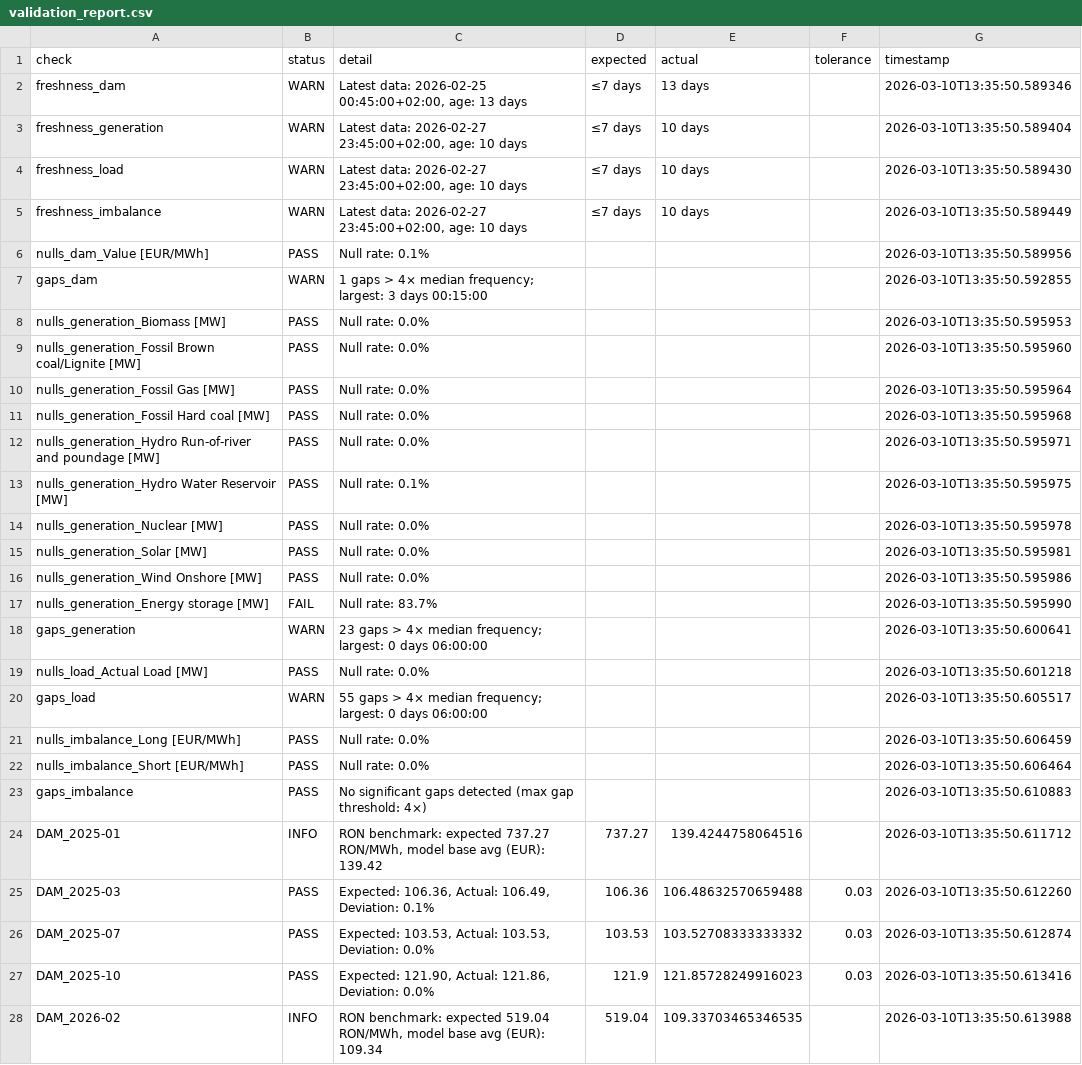
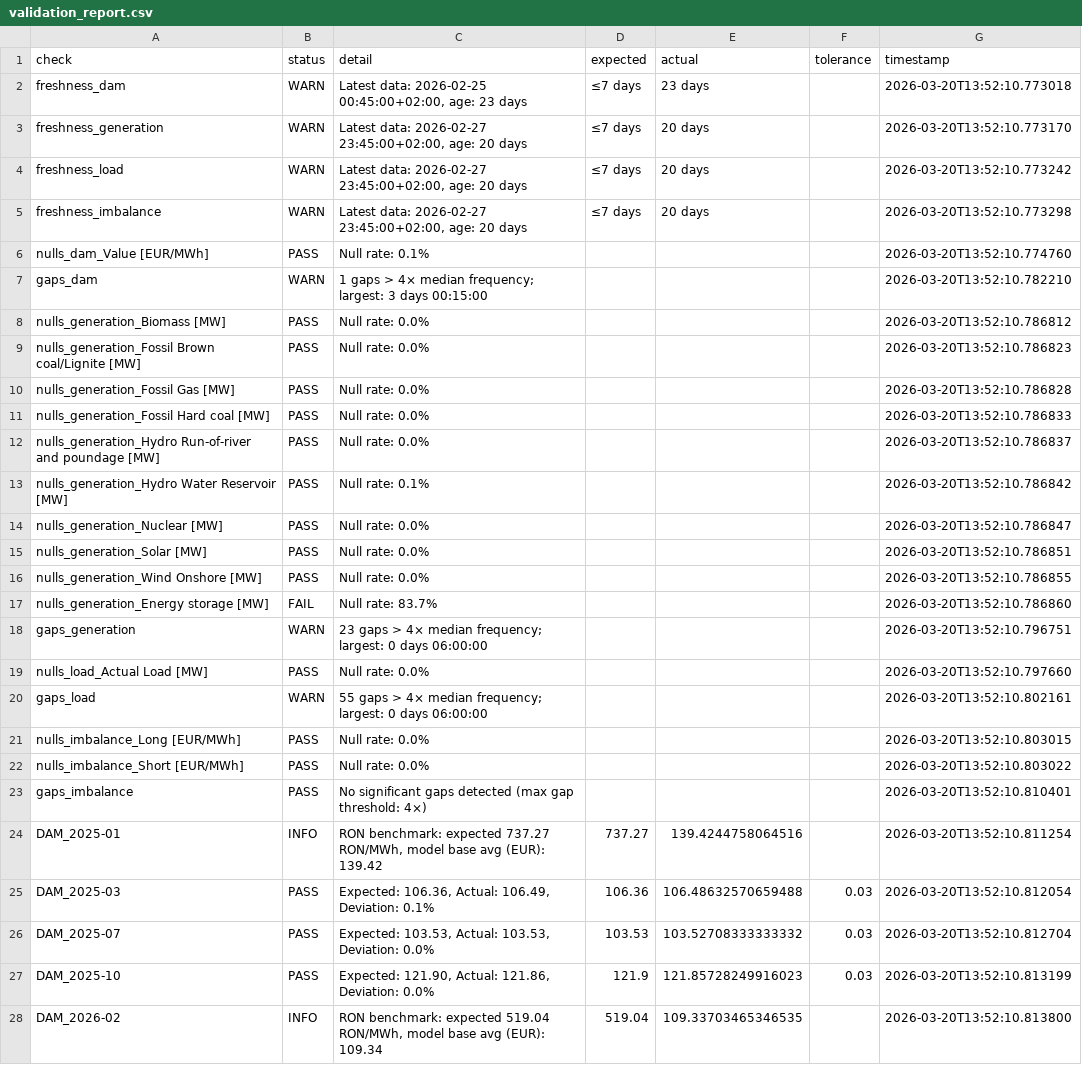
Before and after one commit to nexteAMAI/nextE_Energy_Supply_Price_Model, a CSV file: data/processed/validation_report.csv, drawn as a sheet.

```diff
--- a/data/processed/validation_report.csv
+++ b/data/processed/validation_report.csv
@@ -1,28 +1,28 @@
 check,status,detail,expected,actual,tolerance,timestamp
-freshness_dam,WARN,"Latest data: 2026-02-25 00:45:00+02:00, age: 13 days",≤7 days,13 days,,2026-03-10T13:35:50.589346
-freshness_generation,WARN,"Latest data: 2026-02-27 23:45:00+02:00, age: 10 days",≤7 days,10 days,,2026-03-10T13:35:50.589404
-freshness_load,WARN,"Latest data: 2026-02-27 23:45:00+02:00, age: 10 days",≤7 days,10 days,,2026-03-10T13:35:50.589430
-freshness_imbalance,WARN,"Latest data: 2026-02-27 23:45:00+02:00, age: 10 days",≤7 days,10 days,,2026-03-10T13:35:50.589449
-nulls_dam_Value [EUR/MWh],PASS,Null rate: 0.1%,,,,2026-03-10T13:35:50.589956
-gaps_dam,WARN,1 gaps > 4× median frequency; largest: 3 days 00:15:00,,,,2026-03-10T13:35:50.592855
-nulls_generation_Biomass [MW],PASS,Null rate: 0.0%,,,,2026-03-10T13:35:50.595953
-nulls_generation_Fossil Brown coal/Lignite [MW],PASS,Null rate: 0.0%,,,,2026-03-10T13:35:50.595960
-nulls_generation_Fossil Gas [MW],PASS,Null rate: 0.0%,,,,2026-03-10T13:35:50.595964
-nulls_generation_Fossil Hard coal [MW],PASS,Null rate: 0.0%,,,,2026-03-10T13:35:50.595968
-nulls_generation_Hydro Run-of-river and poundage [MW],PASS,Null rate: 0.0%,,,,2026-03-10T13:35:50.595971
-nulls_generation_Hydro Water Reservoir [MW],PASS,Null rate: 0.1%,,,,2026-03-10T13:35:50.595975
-nulls_generation_Nuclear [MW],PASS,Null rate: 0.0%,,,,2026-03-10T13:35:50.595978
-nulls_generation_Solar [MW],PASS,Null rate: 0.0%,,,,2026-03-10T13:35:50.595981
-nulls_generation_Wind Onshore [MW],PASS,Null rate: 0.0%,,,,2026-03-10T13:35:50.595986
-nulls_generation_Energy storage [MW],FAIL,Null rate: 83.7%,,,,2026-03-10T13:35:50.595990
-gaps_generation,WARN,23 gaps > 4× median frequency; largest: 0 days 06:00:00,,,,2026-03-10T13:35:50.600641
-nulls_load_Actual Load [MW],PASS,Null rate: 0.0%,,,,2026-03-10T13:35:50.601218
-gaps_load,WARN,55 gaps > 4× median frequency; largest: 0 days 06:00:00,,,,2026-03-10T13:35:50.605517
-nulls_imbalance_Long [EUR/MWh],PASS,Null rate: 0.0%,,,,2026-03-10T13:35:50.606459
-nulls_imbalance_Short [EUR/MWh],PASS,Null rate: 0.0%,,,,2026-03-10T13:35:50.606464
-gaps_imbalance,PASS,No significant gaps detected (max gap threshold: 4×),,,,2026-03-10T13:35:50.610883
-DAM_2025-01,INFO,"RON benchmark: expected 737.27 RON/MWh, model base avg (EUR): 139.42",737.27,139.4244758064516,,2026-03-10T13:35:50.611712
-DAM_2025-03,PASS,"Expected: 106.36, Actual: 106.49, Deviation: 0.1%",106.36,106.48632570659488,0.03,2026-03-10T13:35:50.612260
-DAM_2025-07,PASS,"Expected: 103.53, Actual: 103.53, Deviation: 0.0%",103.53,103.52708333333332,0.03,2026-03-10T13:35:50.612874
-DAM_2025-10,PASS,"Expected: 121.90, Actual: 121.86, Deviation: 0.0%",121.9,121.85728249916023,0.03,2026-03-10T13:35:50.613416
-DAM_2026-02,INFO,"RON benchmark: expected 519.04 RON/MWh, model base avg (EUR): 109.34",519.04,109.33703465346535,,2026-03-10T13:35:50.613988
+freshness_dam,WARN,"Latest data: 2026-02-25 00:45:00+02:00, age: 23 days",≤7 days,23 days,,2026-03-20T13:52:10.773018
+freshness_generation,WARN,"Latest data: 2026-02-27 23:45:00+02:00, age: 20 days",≤7 days,20 days,,2026-03-20T13:52:10.773170
+freshness_load,WARN,"Latest data: 2026-02-27 23:45:00+02:00, age: 20 days",≤7 days,20 days,,2026-03-20T13:52:10.773242
+freshness_imbalance,WARN,"Latest data: 2026-02-27 23:45:00+02:00, age: 20 days",≤7 days,20 days,,2026-03-20T13:52:10.773298
+nulls_dam_Value [EUR/MWh],PASS,Null rate: 0.1%,,,,2026-03-20T13:52:10.774760
+gaps_dam,WARN,1 gaps > 4× median frequency; largest: 3 days 00:15:00,,,,2026-03-20T13:52:10.782210
+nulls_generation_Biomass [MW],PASS,Null rate: 0.0%,,,,2026-03-20T13:52:10.786812
+nulls_generation_Fossil Brown coal/Lignite [MW],PASS,Null rate: 0.0%,,,,2026-03-20T13:52:10.786823
+nulls_generation_Fossil Gas [MW],PASS,Null rate: 0.0%,,,,2026-03-20T13:52:10.786828
+nulls_generation_Fossil Hard coal [MW],PASS,Null rate: 0.0%,,,,2026-03-20T13:52:10.786833
+nulls_generation_Hydro Run-of-river and poundage [MW],PASS,Null rate: 0.0%,,,,2026-03-20T13:52:10.786837
+nulls_generation_Hydro Water Reservoir [MW],PASS,Null rate: 0.1%,,,,2026-03-20T13:52:10.786842
+nulls_generation_Nuclear [MW],PASS,Null rate: 0.0%,,,,2026-03-20T13:52:10.786847
+nulls_generation_Solar [MW],PASS,Null rate: 0.0%,,,,2026-03-20T13:52:10.786851
+nulls_generation_Wind Onshore [MW],PASS,Null rate: 0.0%,,,,2026-03-20T13:52:10.786855
+nulls_generation_Energy storage [MW],FAIL,Null rate: 83.7%,,,,2026-03-20T13:52:10.786860
+gaps_generation,WARN,23 gaps > 4× median frequency; largest: 0 days 06:00:00,,,,2026-03-20T13:52:10.796751
+nulls_load_Actual Load [MW],PASS,Null rate: 0.0%,,,,2026-03-20T13:52:10.797660
+gaps_load,WARN,55 gaps > 4× median frequency; largest: 0 days 06:00:00,,,,2026-03-20T13:52:10.802161
+nulls_imbalance_Long [EUR/MWh],PASS,Null rate: 0.0%,,,,2026-03-20T13:52:10.803015
+nulls_imbalance_Short [EUR/MWh],PASS,Null rate: 0.0%,,,,2026-03-20T13:52:10.803022
+gaps_imbalance,PASS,No significant gaps detected (max gap threshold: 4×),,,,2026-03-20T13:52:10.810401
+DAM_2025-01,INFO,"RON benchmark: expected 737.27 RON/MWh, model base avg (EUR): 139.42",737.27,139.4244758064516,,2026-03-20T13:52:10.811254
+DAM_2025-03,PASS,"Expected: 106.36, Actual: 106.49, Deviation: 0.1%",106.36,106.48632570659488,0.03,2026-03-20T13:52:10.812054
+DAM_2025-07,PASS,"Expected: 103.53, Actual: 103.53, Deviation: 0.0%",103.53,103.52708333333332,0.03,2026-03-20T13:52:10.812704
+DAM_2025-10,PASS,"Expected: 121.90, Actual: 121.86, Deviation: 0.0%",121.9,121.85728249916023,0.03,2026-03-20T13:52:10.813199
+DAM_2026-02,INFO,"RON benchmark: expected 519.04 RON/MWh, model base avg (EUR): 109.34",519.04,109.33703465346535,,2026-03-20T13:52:10.813800
```
Also changed, not shown: data/processed/price_elasticity.csv, 1 other file.
